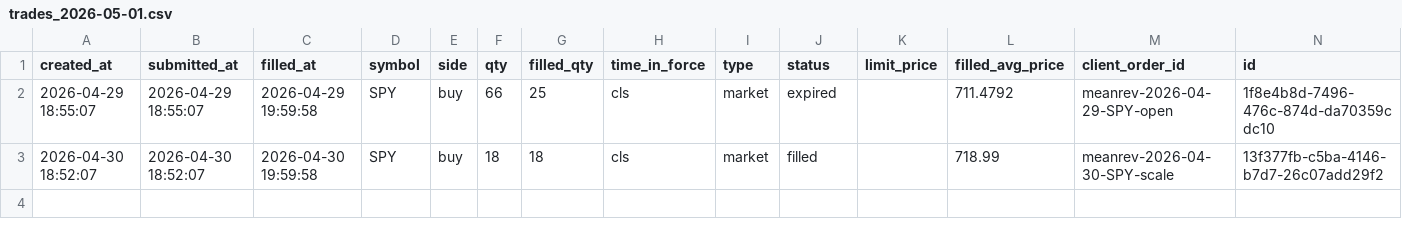
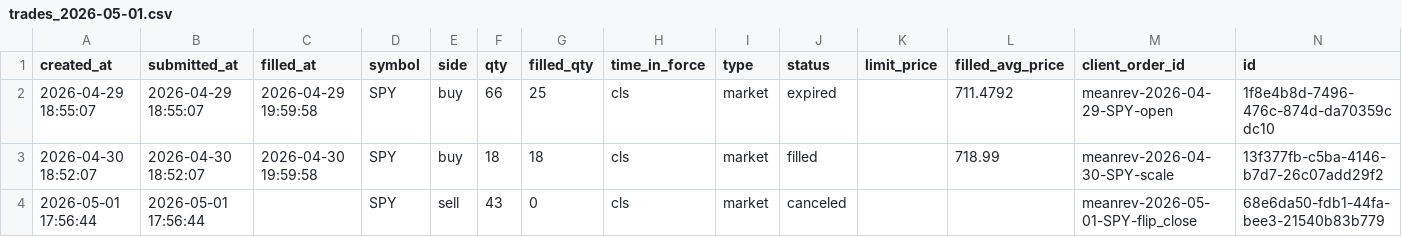
Before and after one commit to gideonlim/Mean-Reversion-HFT, a CSV file: report/trades_2026-05-01.csv, drawn as a sheet.

```diff
--- a/report/trades_2026-05-01.csv
+++ b/report/trades_2026-05-01.csv
@@ -3 +3,2 @@ created_at,submitted_at,filled_at,symbol,side,qty,filled_qty,time_in_force,type,
 2026-04-30 18:52:07,2026-04-30 18:52:07,2026-04-30 19:59:58,SPY,buy,18,18,cls,market,filled,,718.99,meanrev-2026-04-30-SPY-scale,13f377fb-c5ba-4146-b7d7-26c07add29f2
+2026-05-01 17:56:44,2026-05-01 17:56:44,,SPY,sell,43,0,cls,market,canceled,,,meanrev-2026-05-01-SPY-flip_close,68e6da50-fdb1-44fa-bee3-21540b83b779
```
Also changed, not shown: 2 other files.
